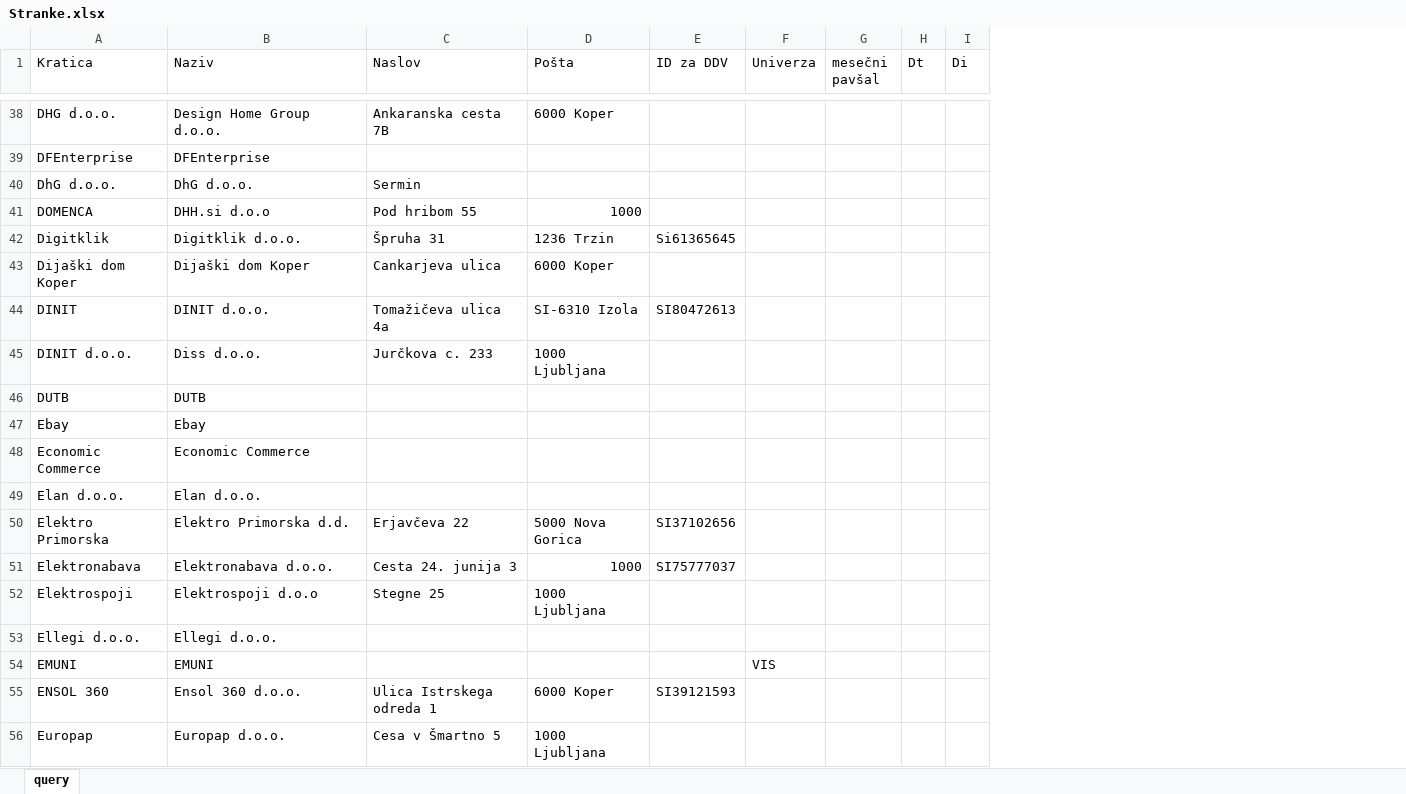
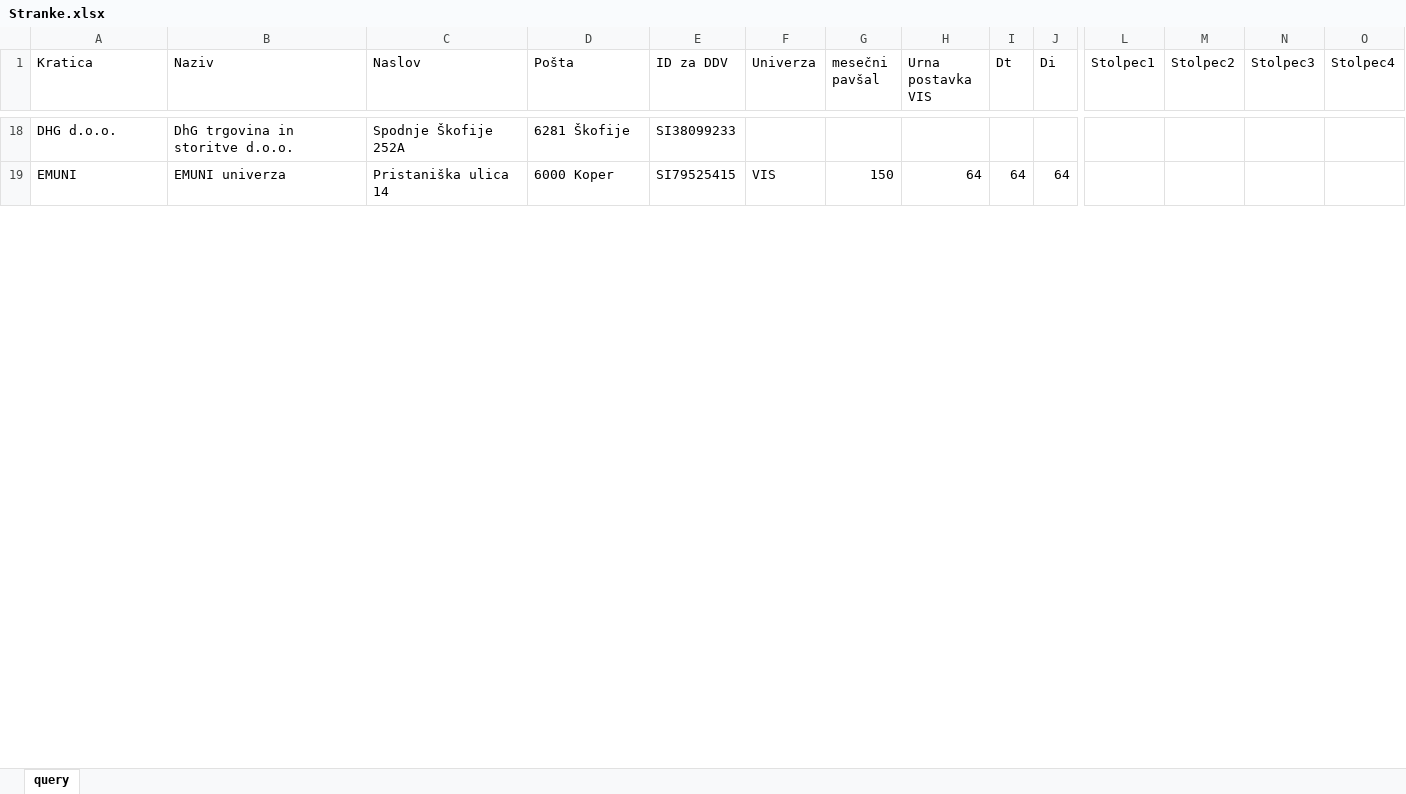
Before and after one commit to KeyKeyKP/talpas, an Excel workbook: public/assets/Stranke.xlsx, sheet query, drawn as a sheet; only a part is shown, gaps mark what is left out; values as stored, in another font and other column widths than the file's, no cell formats; table styles not drawn; removed rows and columns are numbered as before the commit, all else as after; rows hold the shown columns only; the diff covers the shown part only; the diff names each change by its address in the sheet, - before the commit and + after, or states it on an @@ line.

```diff
--- a/public/assets/Stranke.xlsx (sheet query)
+++ b/public/assets/Stranke.xlsx (sheet query)
+column H (Urna postavka VIS), row 19: 64
+column L (Stolpec1), empty
+column M (Stolpec2), empty
+column N (Stolpec3), empty
+column O (Stolpec4), empty
-B18 (Naziv): Design Home Group d.o.o.
+B18 (Naziv): DhG trgovina in storitve d.o.o.
-C18 (Naslov): Ankaranska cesta 7B
+C18 (Naslov): Spodnje Škofije 252A
-D18 (Pošta): 6000 Koper
+D18 (Pošta): 6281 Škofije
-E18 (ID za DDV): (empty)
+E18 (ID za DDV): SI38099233
-row 39: DFEnterprise | DFEnterprise
-row 40: DhG d.o.o. | DhG d.o.o. | Sermin
-row 41: DOMENCA | DHH.si d.o.o | Pod hribom 55 | 1000
-row 42: Digitklik | Digitklik d.o.o. | Špruha 31 | 1236 Trzin | Si61365645
-row 43: Dijaški dom Koper | Dijaški dom Koper | Cankarjeva ulica | 6000 Koper
-row 44: DINIT | DINIT d.o.o. | Tomažičeva ulica 4a | SI-6310 Izola | SI80472613
-row 45: DINIT d.o.o. | Diss d.o.o. | Jurčkova c. 233 | 1000 Ljubljana
-row 46: DUTB | DUTB
-row 47: Ebay | Ebay
-row 48: Economic Commerce | Economic Commerce
-row 49: Elan d.o.o. | Elan d.o.o.
-row 50: Elektro Primorska | Elektro Primorska d.d. | Erjavčeva 22 | 5000 Nova Gorica | SI37102656
-row 51: Elektronabava | Elektronabava d.o.o. | Cesta 24. junija 3 | 1000 | SI75777037
-row 52: Elektrospoji | Elektrospoji d.o.o | Stegne 25 | 1000 Ljubljana
-row 53: Ellegi d.o.o. | Ellegi d.o.o.
-B19 (Naziv): EMUNI
+B19 (Naziv): EMUNI univerza
-C19 (Naslov): (empty)
+C19 (Naslov): Pristaniška ulica 14
-D19 (Pošta): (empty)
+D19 (Pošta): 6000 Koper
-E19 (ID za DDV): (empty)
+E19 (ID za DDV): SI79525415
-G19 (mesečni pavšal): (empty)
+G19 (mesečni pavšal): 150
-I19 (Dt): (empty)
+I19 (Dt): 64
-J19 (Di): (empty)
+J19 (Di): 64
-row 55: ENSOL 360 | Ensol 360 d.o.o. | Ulica Istrskega odreda 1 | 6000 Koper | SI39121593
-row 56: Europap | Europap d.o.o. | Cesa v Šmartno 5 | 1000 Ljubljana
```
Also changed, not shown: 6 added rows, 122 removed rows and 295 edited cells elsewhere in this sheet, cell formats.
